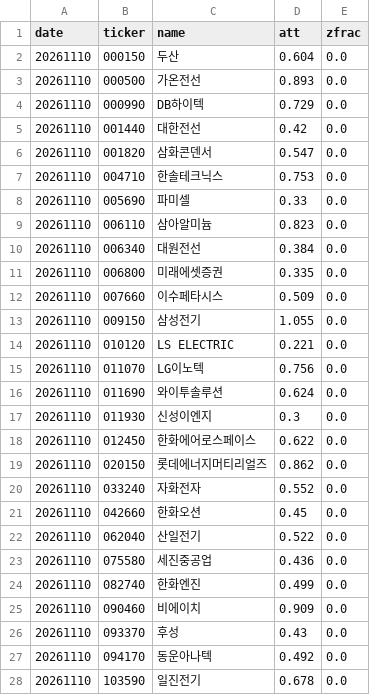
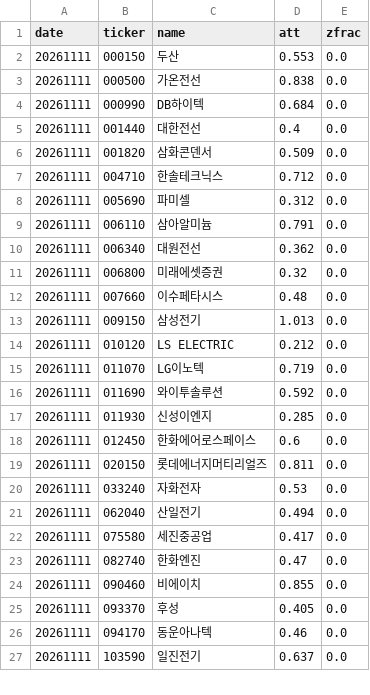
Before and after one commit to bamhobak/kospi-volume, a CSV file: data/attn_watch.csv, drawn as a sheet; only a part is shown; the diff covers the shown part only.

```diff
--- a/data/attn_watch.csv
+++ b/data/attn_watch.csv
@@ -1,28 +1,27 @@
 date,ticker,name,att,zfrac
-20261110,000150,두산,0.604,0.0
-20261110,000500,가온전선,0.893,0.0
-20261110,000990,DB하이텍,0.729,0.0
-20261110,001440,대한전선,0.42,0.0
-20261110,001820,삼화콘덴서,0.547,0.0
-20261110,004710,한솔테크닉스,0.753,0.0
-20261110,005690,파미셀,0.33,0.0
-20261110,006110,삼아알미늄,0.823,0.0
-20261110,006340,대원전선,0.384,0.0
-20261110,006800,미래에셋증권,0.335,0.0
-20261110,007660,이수페타시스,0.509,0.0
-20261110,009150,삼성전기,1.055,0.0
-20261110,010120,LS ELECTRIC,0.221,0.0
-20261110,011070,LG이노텍,0.756,0.0
-20261110,011690,와이투솔루션,0.624,0.0
-20261110,011930,신성이엔지,0.3,0.0
-20261110,012450,한화에어로스페이스,0.622,0.0
-20261110,020150,롯데에너지머티리얼즈,0.862,0.0
-20261110,033240,자화전자,0.552,0.0
-20261110,042660,한화오션,0.45,0.0
-20261110,062040,산일전기,0.522,0.0
-20261110,075580,세진중공업,0.436,0.0
-20261110,082740,한화엔진,0.499,0.0
-20261110,090460,비에이치,0.909,0.0
-20261110,093370,후성,0.43,0.0
-20261110,094170,동운아나텍,0.492,0.0
-20261110,103590,일진전기,0.678,0.0
+20261111,000150,두산,0.553,0.0
+20261111,000500,가온전선,0.838,0.0
+20261111,000990,DB하이텍,0.684,0.0
+20261111,001440,대한전선,0.4,0.0
+20261111,001820,삼화콘덴서,0.509,0.0
+20261111,004710,한솔테크닉스,0.712,0.0
+20261111,005690,파미셀,0.312,0.0
+20261111,006110,삼아알미늄,0.791,0.0
+20261111,006340,대원전선,0.362,0.0
+20261111,006800,미래에셋증권,0.32,0.0
+20261111,007660,이수페타시스,0.48,0.0
+20261111,009150,삼성전기,1.013,0.0
+20261111,010120,LS ELECTRIC,0.212,0.0
+20261111,011070,LG이노텍,0.719,0.0
+20261111,011690,와이투솔루션,0.592,0.0
+20261111,011930,신성이엔지,0.285,0.0
+20261111,012450,한화에어로스페이스,0.6,0.0
+20261111,020150,롯데에너지머티리얼즈,0.811,0.0
+20261111,033240,자화전자,0.53,0.0
+20261111,062040,산일전기,0.494,0.0
+20261111,075580,세진중공업,0.417,0.0
+20261111,082740,한화엔진,0.47,0.0
+20261111,090460,비에이치,0.855,0.0
+20261111,093370,후성,0.405,0.0
+20261111,094170,동운아나텍,0.46,0.0
+20261111,103590,일진전기,0.637,0.0
```
Also changed, not shown: 1 removed row and 18 edited cells elsewhere in this file, data/buyback_recent.csv, data/credit_recent.csv, 10 other files.
